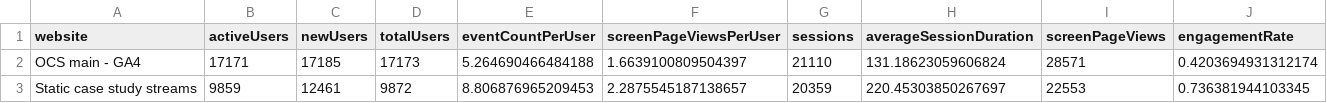
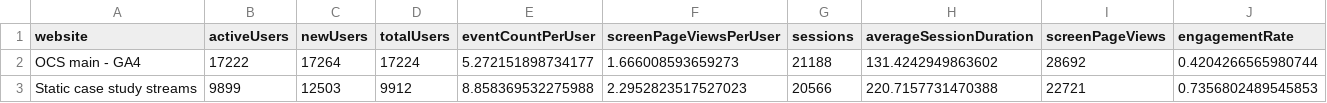
Before and after one commit to opencasestudies/ocs-metrics-dashboard, a TSV file: metricminer_data/ga/ga_metrics.tsv, drawn as a sheet.

```diff
--- a/metricminer_data/ga/ga_metrics.tsv
+++ b/metricminer_data/ga/ga_metrics.tsv
@@ -1,3 +1,3 @@
 website	activeUsers	newUsers	totalUsers	eventCountPerUser	screenPageViewsPerUser	sessions	averageSessionDuration	screenPageViews	engagementRate
-OCS main - GA4	17171	17185	17173	5.264690466484188	1.6639100809504397	21110	131.18623059606824	28571	0.4203694931312174
-Static case study streams	9859	12461	9872	8.806876965209453	2.2875545187138657	20359	220.45303850267697	22553	0.736381944103345
+OCS main - GA4	17222	17264	17224	5.272151898734177	1.666008593659273	21188	131.4242949863602	28692	0.4204266565980744
+Static case study streams	9899	12503	9912	8.858369532275988	2.2952823517527023	20566	220.7157731470388	22721	0.7356802489545853
```
Also changed, not shown: 1 other file.
